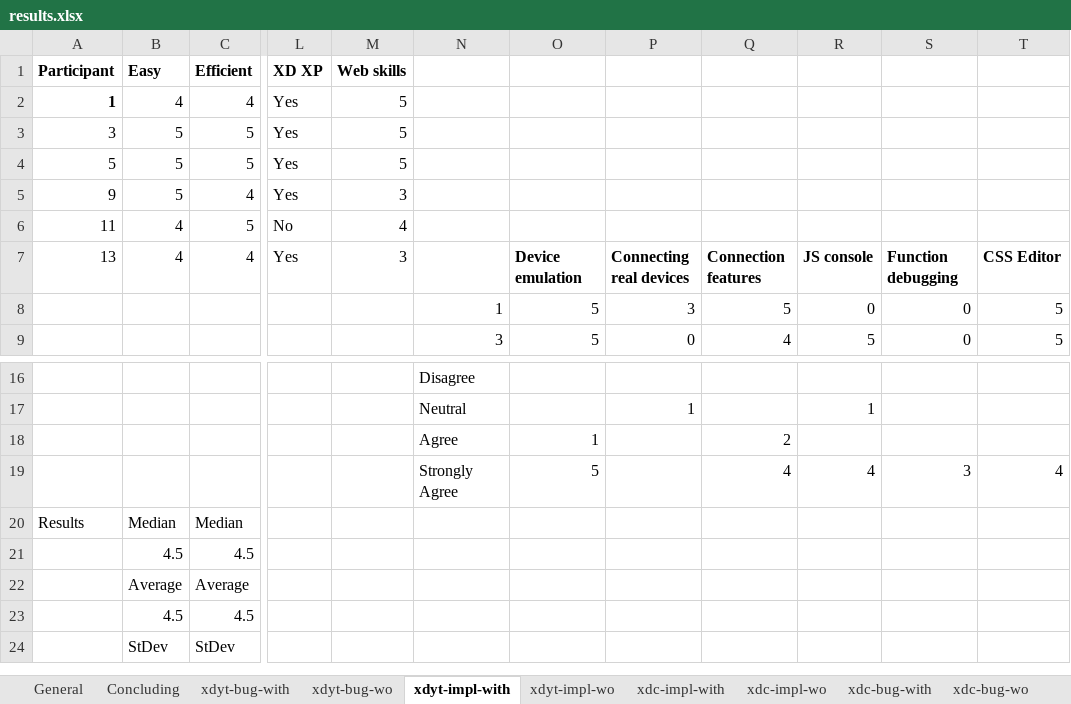
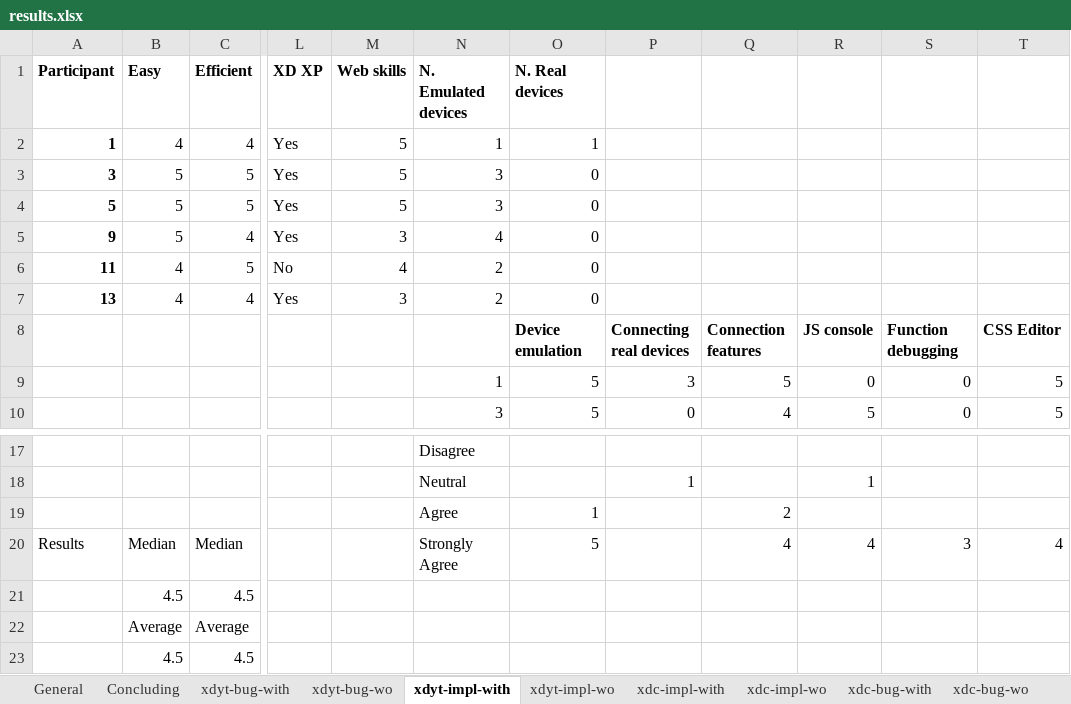
Before and after one commit to mhusm/XDTools, an Excel workbook: User Study/Results/results.xlsx, sheet xdyt-impl-with, drawn as a sheet; only a part is shown, gaps mark what is left out; the shorter side is filled out with more unchanged rows; values as stored, in another font and other column widths than the file's, no borders; removed rows and columns are numbered as before the commit, all else as after; rows hold the shown columns only; the diff names each change by its address in the sheet, - before the commit and + after, or states it on an @@ line.

Commit message:
added number of devices used for each task to study results + added some screenshots

```diff
--- a/User Study/Results/results.xlsx (sheet xdyt-impl-with)
+++ b/User Study/Results/results.xlsx (sheet xdyt-impl-with)
-N1: (empty)
+N1: N. Emulated devices
-O1: (empty)
+O1: N. Real devices
-N2 (N. Emulated devices): (empty)
+N2 (N. Emulated devices): 1
-O2 (N. Real devices): (empty)
+O2 (N. Real devices): 1
-A3:A7 bold: off
+A3:A7 bold: on
-N3:N4 (N. Emulated devices): (empty)
+N3:N4 (N. Emulated devices): 3
-O3:O6 (N. Real devices): (empty)
+O3:O6 (N. Real devices): 0
-N5 (N. Emulated devices): (empty)
+N5 (N. Emulated devices): 4
-N6:N7 (N. Emulated devices): (empty)
+N6:N7 (N. Emulated devices): 2
-O7 (N. Real devices): Device emulation
+O7 (N. Real devices): 0
-O7 bold: on
+O7 bold: off
-P7: Connecting real devices
+P7: (empty)
-Q7: Connection features
+Q7: (empty)
-R7: JS console
+R7: (empty)
-S7: Function debugging
+S7: (empty)
-T7: CSS Editor
+T7: (empty)
+row 8:  |  |  |  |  |  | Device emulation | Connecting real devices | Connection features | JS console | Function debugging | CSS Editor
-row 19:  |  |  |  |  | Strongly Agree | 5 |  | 4 | 4 | 3 | 4
-N20 (N. Emulated devices): (empty)
+N20 (N. Emulated devices): Strongly Agree
-O20 (N. Real devices): (empty)
+O20 (N. Real devices): 5
-Q20: (empty)
+Q20: 4
-R20: (empty)
+R20: 4
-S20: (empty)
+S20: 3
-T20: (empty)
+T20: 4
```
Also changed, not shown: sheet Times, sheet xdc-bug-with, sheet xdc-impl-with, sheet xdyt-bug-with, sheet xdyt-impl-wo, sheet xdc-bug-wo, 2 more sheets, charts or pictures, 14 other files.
